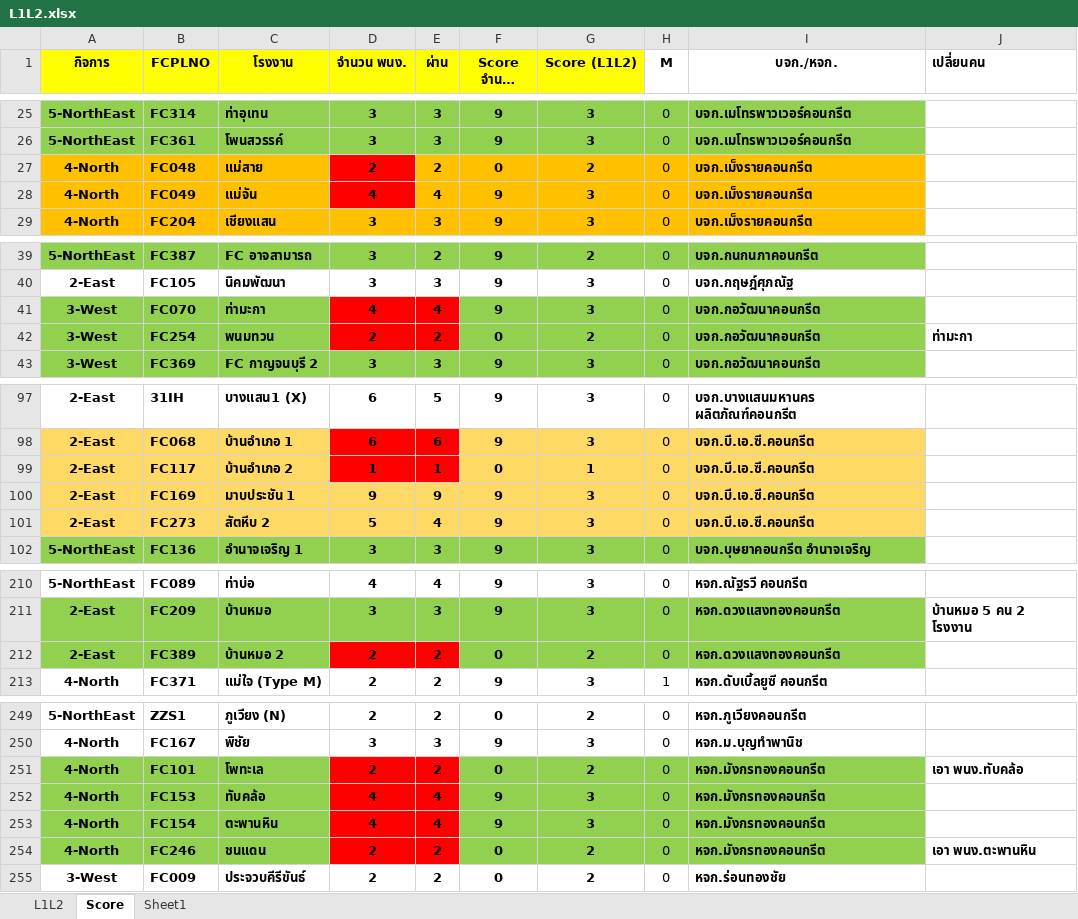
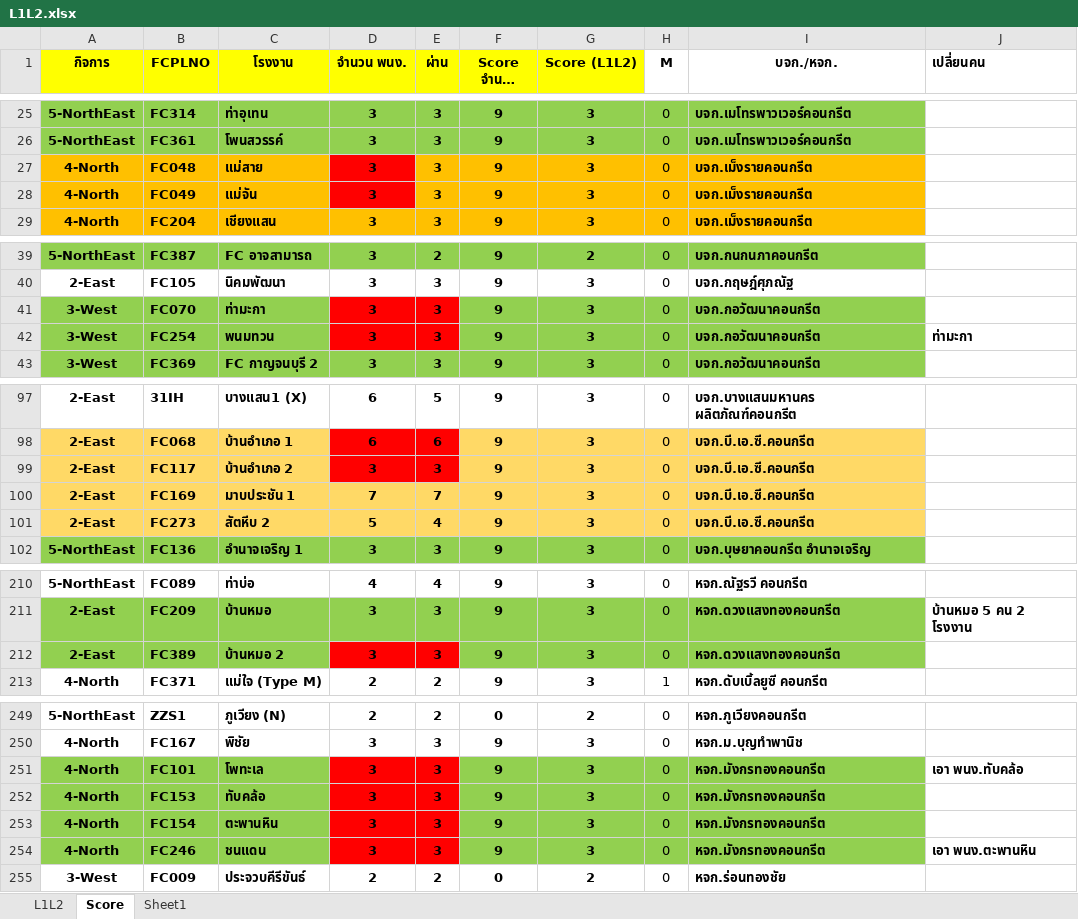
Before and after one commit to prayutp1-debug/newstarrating, an Excel workbook: source-excel/L1L2.xlsx, sheet Score, drawn as a sheet; only a part is shown, gaps mark what is left out; long unchanged cells end in …; values as stored, in another font and other column widths than the file's, no borders; the diff covers the shown part only; the diff names each change by its address in the sheet, - before the commit and + after, or states it on an @@ line.

Commit message:
Add files via upload

```diff
--- a/source-excel/L1L2.xlsx (sheet Score)
+++ b/source-excel/L1L2.xlsx (sheet Score)
-D27 (จำนวน พนง.): 2
+D27 (จำนวน พนง.): 3
-E27 (ผ่าน): 2
+E27 (ผ่าน): 3
-F27 (Score จำนวน พนง.): 0
+F27 (Score จำนวน พนง.): 9
-G27 (Score (L1L2)): 2
+G27 (Score (L1L2)): 3
-D28 (จำนวน พนง.): 4
+D28 (จำนวน พนง.): 3
-E28 (ผ่าน): 4
+E28 (ผ่าน): 3
-D41 (จำนวน พนง.): 4
+D41 (จำนวน พนง.): 3
-E41 (ผ่าน): 4
+E41 (ผ่าน): 3
-D42 (จำนวน พนง.): 2
+D42 (จำนวน พนง.): 3
-E42 (ผ่าน): 2
+E42 (ผ่าน): 3
-F42 (Score จำนวน พนง.): 0
+F42 (Score จำนวน พนง.): 9
-G42 (Score (L1L2)): 2
+G42 (Score (L1L2)): 3
-D99 (จำนวน พนง.): 1
+D99 (จำนวน พนง.): 3
-E99 (ผ่าน): 1
+E99 (ผ่าน): 3
-F99 (Score จำนวน พนง.): 0
+F99 (Score จำนวน พนง.): 9
-G99 (Score (L1L2)): 1
+G99 (Score (L1L2)): 3
-D100 (จำนวน พนง.): 9
+D100 (จำนวน พนง.): 7
-E100 (ผ่าน): 9
+E100 (ผ่าน): 7
-D212 (จำนวน พนง.): 2
+D212 (จำนวน พนง.): 3
-E212 (ผ่าน): 2
+E212 (ผ่าน): 3
-F212 (Score จำนวน พนง.): 0
+F212 (Score จำนวน พนง.): 9
-G212 (Score (L1L2)): 2
+G212 (Score (L1L2)): 3
-D251 (จำนวน พนง.): 2
+D251 (จำนวน พนง.): 3
-E251 (ผ่าน): 2
+E251 (ผ่าน): 3
-F251 (Score จำนวน พนง.): 0
+F251 (Score จำนวน พนง.): 9
-G251 (Score (L1L2)): 2
+G251 (Score (L1L2)): 3
-D252:D253 (จำนวน พนง.): 4
+D252:D253 (จำนวน พนง.): 3
-E252:E253 (ผ่าน): 4
+E252:E253 (ผ่าน): 3
-D254 (จำนวน พนง.): 2
+D254 (จำนวน พนง.): 3
-E254 (ผ่าน): 2
+E254 (ผ่าน): 3
-F254 (Score จำนวน พนง.): 0
+F254 (Score จำนวน พนง.): 9
-G254 (Score (L1L2)): 2
+G254 (Score (L1L2)): 3
```
Also changed, not shown: 12 edited cells elsewhere in this sheet, sheet L1L2.
